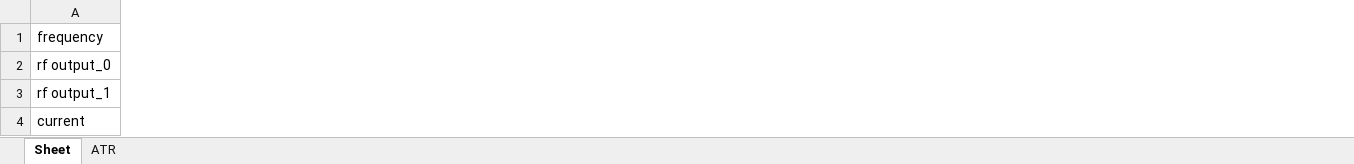
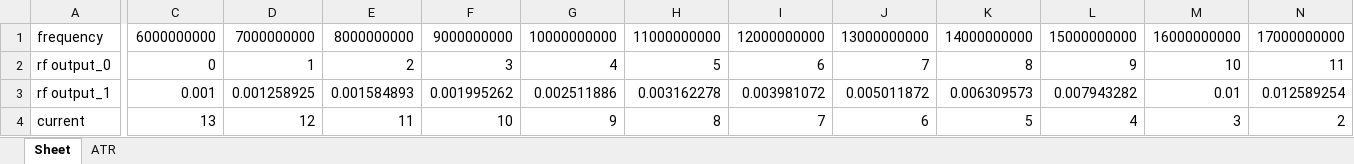
Before and after one commit to KKKKpossible/Autopy_2, an Excel workbook: atr.xlsx, sheet Sheet, drawn as a sheet; only a part is shown, gaps mark what is left out; values as stored, in another font and other column widths than the file's, no borders; the diff covers the shown part only; the diff names each change by its address in the sheet, - before the commit and + after, or states it on an @@ line.

```diff
--- a/atr.xlsx (sheet Sheet)
+++ b/atr.xlsx (sheet Sheet)
+column C, rows 1-4: 6000000000 | 0 | 0.001 | 13
+column D, rows 1-4: 7000000000 | 1 | 0.001258925 | 12
+column E, rows 1-4: 8000000000 | 2 | 0.001584893 | 11
+column F, rows 1-4: 9000000000 | 3 | 0.001995262 | 10
+column G, rows 1-4: 10000000000 | 4 | 0.002511886 | 9
+column H, rows 1-4: 11000000000 | 5 | 0.003162278 | 8
+column I, rows 1-4: 12000000000 | 6 | 0.003981072 | 7
+column J, rows 1-4: 13000000000 | 7 | 0.005011872 | 6
+column K, rows 1-4: 14000000000 | 8 | 0.006309573 | 5
+column L, rows 1-4: 15000000000 | 9 | 0.007943282 | 4
+column M, rows 1-4: 16000000000 | 10 | 0.01 | 3
+column N, rows 1-4: 17000000000 | 11 | 0.012589254 | 2
```
Also changed, not shown: 1 added column elsewhere in this sheet, offset.xlsx, 1 other file.
